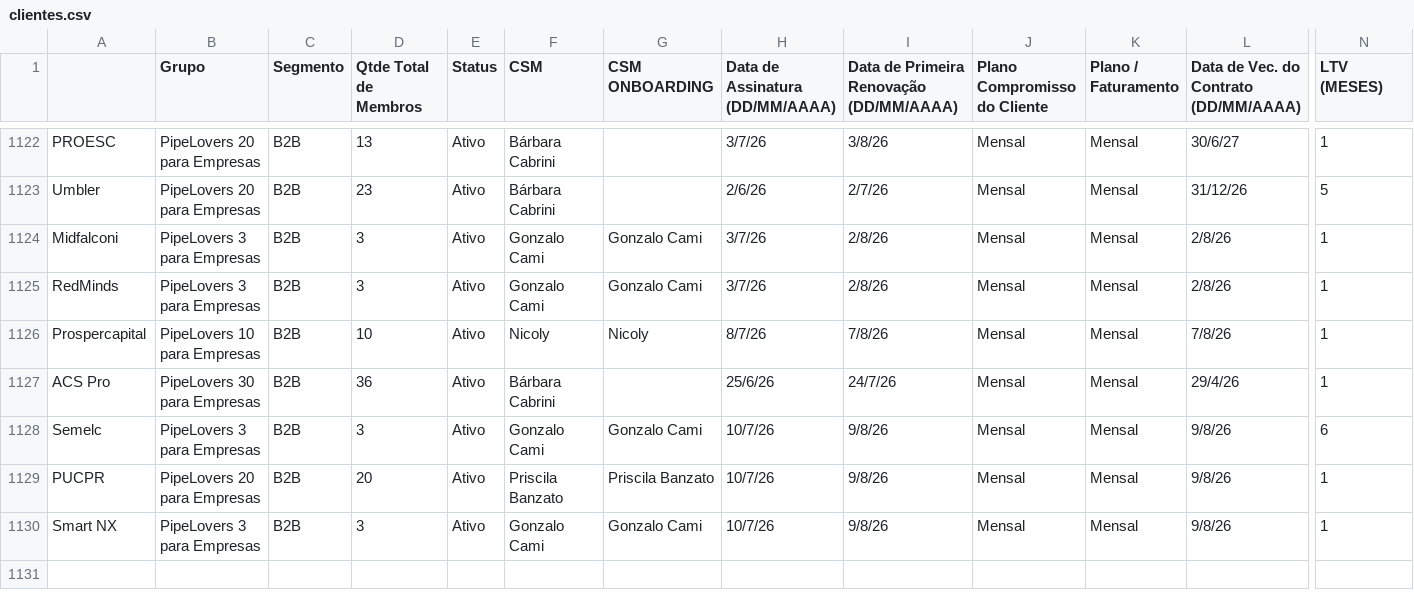
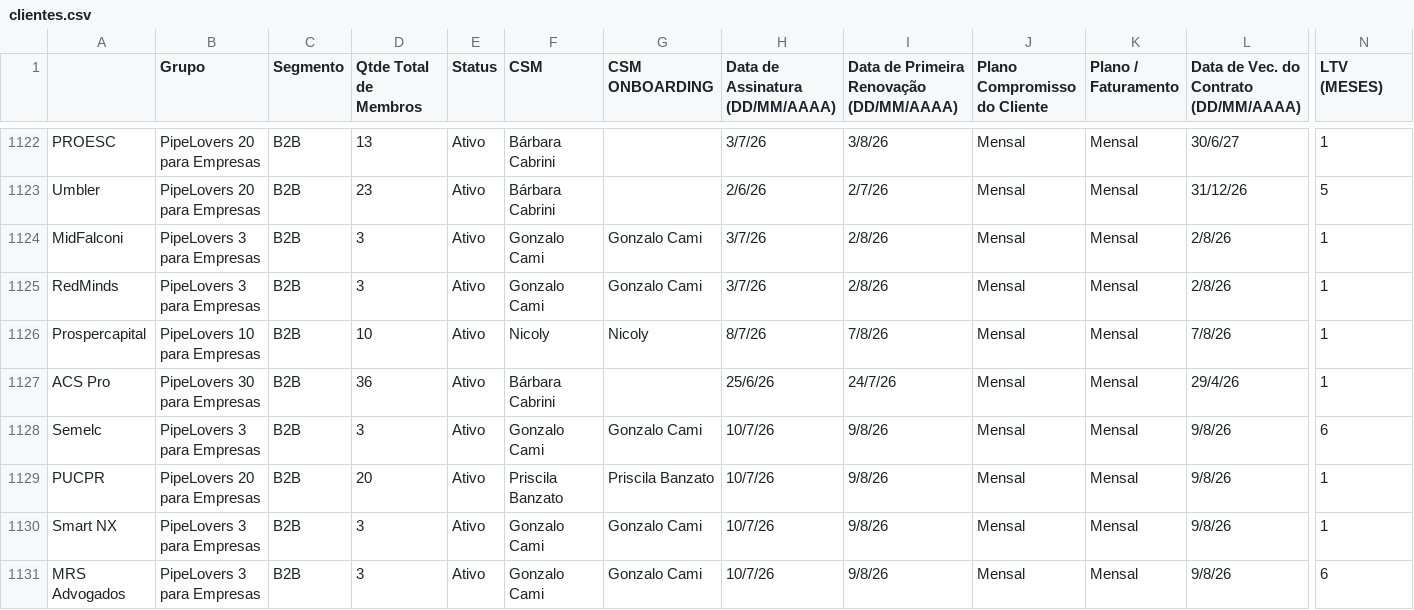
Before and after one commit to guiweissbock-cpu/reimplantacao-pipe, a CSV file: clientes.csv, drawn as a sheet; only a part is shown, gaps mark what is left out; rows hold the shown columns only; the diff names each change by its address in the sheet, - before the commit and + after, or states it on an @@ line.

```diff
--- a/clientes.csv
+++ b/clientes.csv
-A1124: Midfalconi
+A1124: MidFalconi
+row 1131: MRS Advogados | PipeLovers 3 para Empresas | B2B | 3 | Ativo | Gonzalo Cami | Gonzalo Cami | 10/7/26 | 9/8/26 | Mensal | Mensal | 9/8/26 | 6
```
Also changed, not shown: usuarios.csv, 1 other file.
